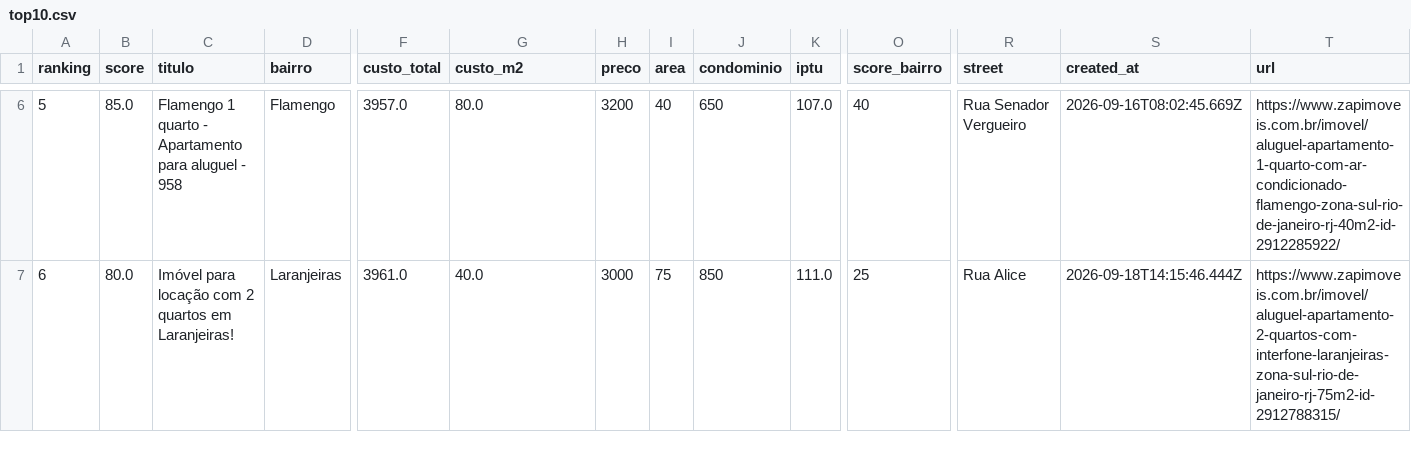
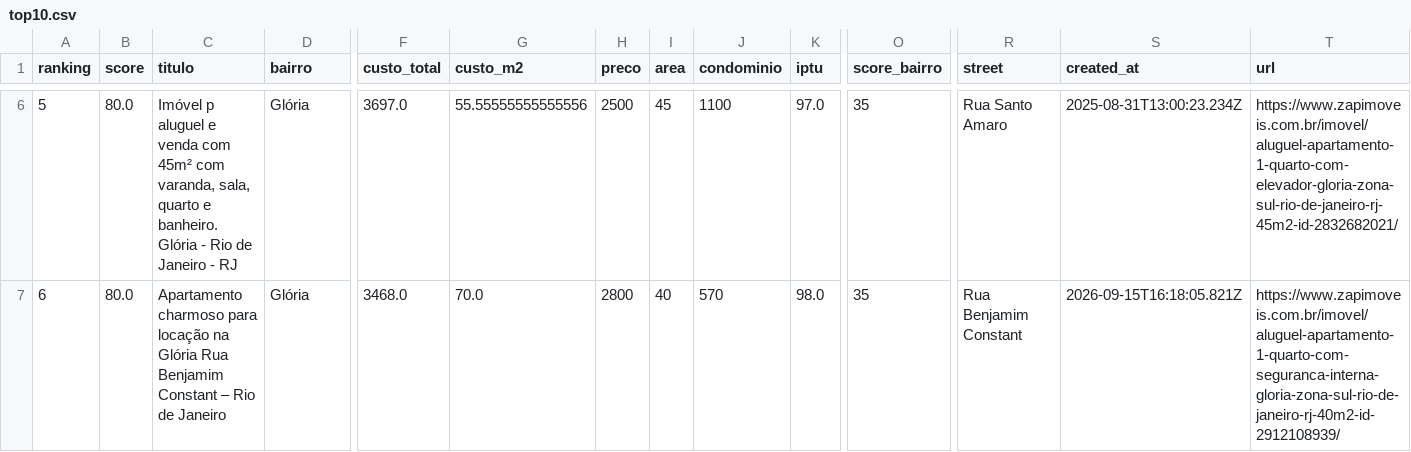
Before and after one commit to DboechatM/RentHunter, a CSV file: data/zap/top/top10.csv, drawn as a sheet; only a part is shown, gaps mark what is left out; the diff covers the shown part only; the diff names each change by its address in the sheet, - before the commit and + after, or states it on an @@ line.

```diff
--- a/data/zap/top/top10.csv
+++ b/data/zap/top/top10.csv
-B6 (score): 85.0
+B6 (score): 80.0
-C6 (titulo): Flamengo 1 quarto - Apartamento para aluguel - 958
+C6 (titulo): Imóvel p aluguel e venda com 45m² com varanda, sala, quarto e banheiro. Glória - Rio de Janeiro - RJ
-D6 (bairro): Flamengo
+D6 (bairro): Glória
-F6 (custo_total): 3957.0
+F6 (custo_total): 3697.0
-G6 (custo_m2): 80.0
+G6 (custo_m2): 55.55555555555556
-H6 (preco): 3200
+H6 (preco): 2500
-I6 (area): 40
+I6 (area): 45
-J6 (condominio): 650
+J6 (condominio): 1100
-K6 (iptu): 107.0
+K6 (iptu): 97.0
-O6 (score_bairro): 40
+O6 (score_bairro): 35
-R6 (street): Rua Senador Vergueiro
+R6 (street): Rua Santo Amaro
-S6 (created_at): 2026-09-16T08:02:45.669Z
+S6 (created_at): 2025-08-31T13:00:23.234Z
-T6 (url): https://www.zapimoveis.com.br/imovel/aluguel-apartamento-1-quarto-com-ar-condicionado-flamengo-zona-sul-rio-de-janeiro-rj-40m2-id-2912285922/
+T6 (url): https://www.zapimoveis.com.br/imovel/aluguel-apartamento-1-quarto-com-elevador-gloria-zona-sul-rio-de-janeiro-rj-45m2-id-2832682021/
-C7 (titulo): Imóvel para locação com 2 quartos em Laranjeiras!
+C7 (titulo): Apartamento charmoso para locação na Glória Rua Benjamim Constant – Rio de Janeiro
-D7 (bairro): Laranjeiras
+D7 (bairro): Glória
-F7 (custo_total): 3961.0
+F7 (custo_total): 3468.0
-G7 (custo_m2): 40.0
+G7 (custo_m2): 70.0
-H7 (preco): 3000
+H7 (preco): 2800
-I7 (area): 75
+I7 (area): 40
-J7 (condominio): 850
+J7 (condominio): 570
-K7 (iptu): 111.0
+K7 (iptu): 98.0
-O7 (score_bairro): 25
+O7 (score_bairro): 35
-R7 (street): Rua Alice
+R7 (street): Rua Benjamim Constant
-S7 (created_at): 2026-09-18T14:15:46.444Z
+S7 (created_at): 2026-09-15T16:18:05.821Z
-T7 (url): https://www.zapimoveis.com.br/imovel/aluguel-apartamento-2-quartos-com-interfone-laranjeiras-zona-sul-rio-de-janeiro-rj-75m2-id-2912788315/
+T7 (url): https://www.zapimoveis.com.br/imovel/aluguel-apartamento-1-quarto-com-seguranca-interna-gloria-zona-sul-rio-de-janeiro-rj-40m2-id-2912108939/
```
Also changed, not shown: 102 edited cells elsewhere in this file, 3 other files.
